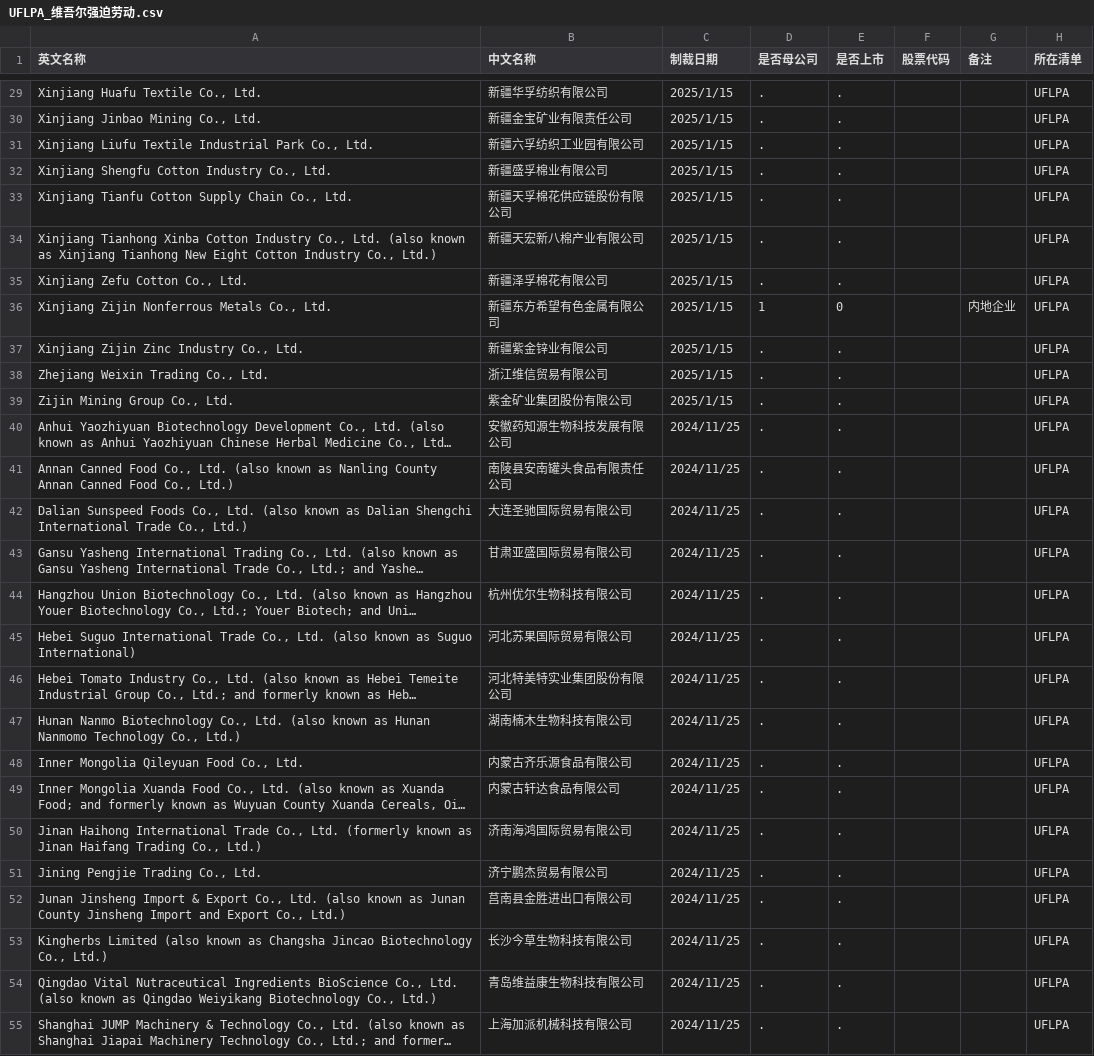
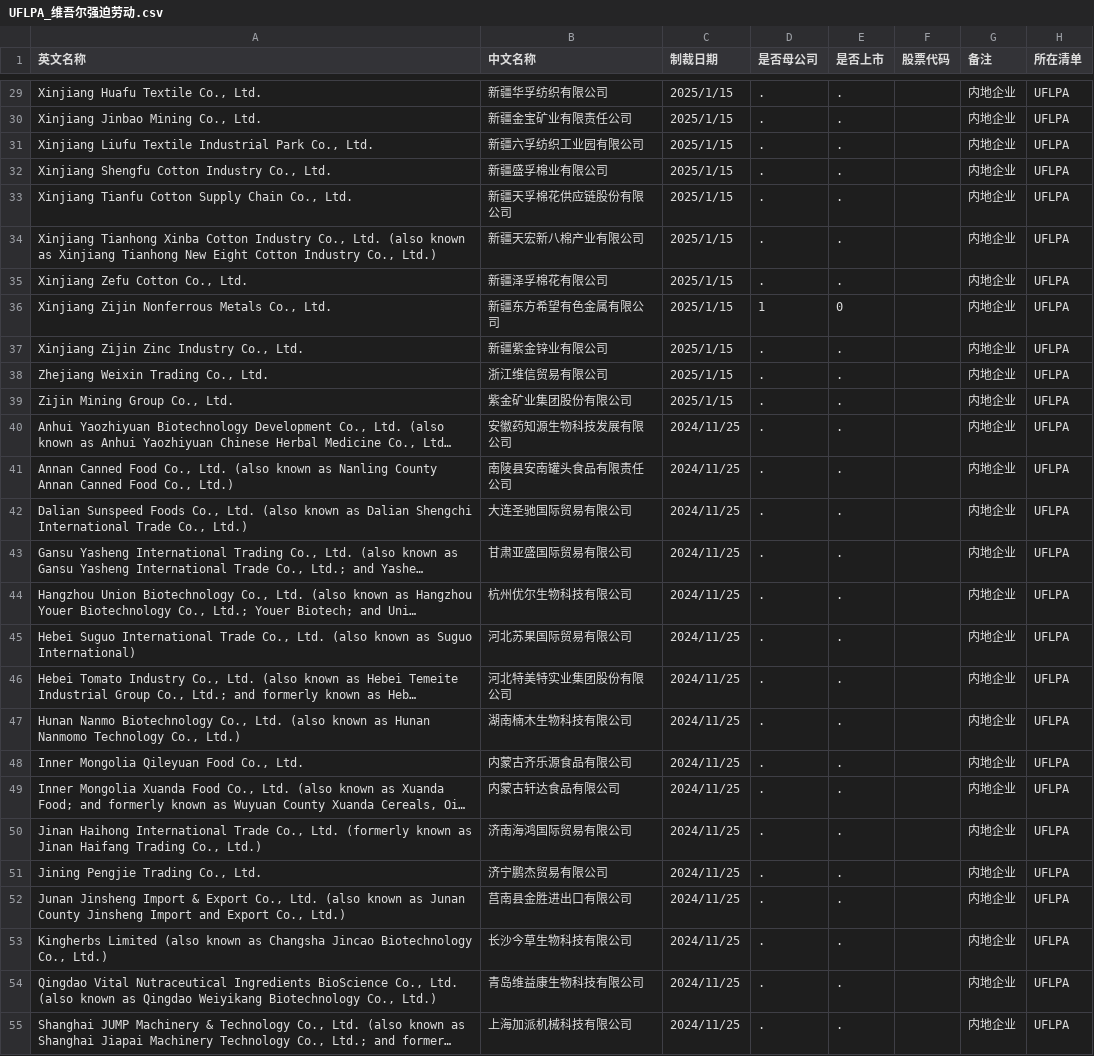
Before and after one commit to gingercandoit/track_geopolitics, a CSV file: docs/research/china-counter-sanctions/data/US/UFLPA_维吾尔强迫劳动.csv, drawn as a sheet; only a part is shown, gaps mark what is left out; long unchanged cells end in …; the diff covers the shown part only; the diff names each change by its address in the sheet, - before the commit and + after, or states it on an @@ line.

```diff
--- a/docs/research/china-counter-sanctions/data/US/UFLPA_维吾尔强迫劳动.csv
+++ b/docs/research/china-counter-sanctions/data/US/UFLPA_维吾尔强迫劳动.csv
-G29:G35 (备注): (empty)
+G29:G35 (备注): 内地企业
-G37:G55 (备注): (empty)
+G37:G55 (备注): 内地企业
```
Also changed, not shown: 44 edited cells elsewhere in this file.
